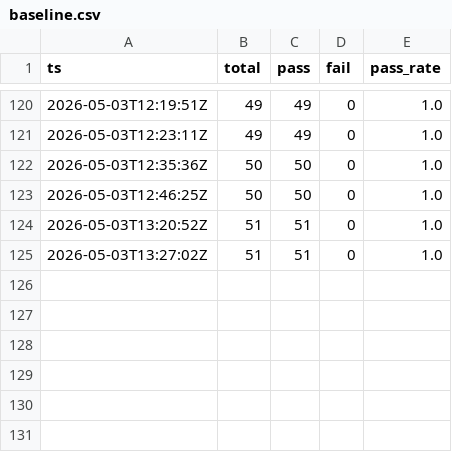
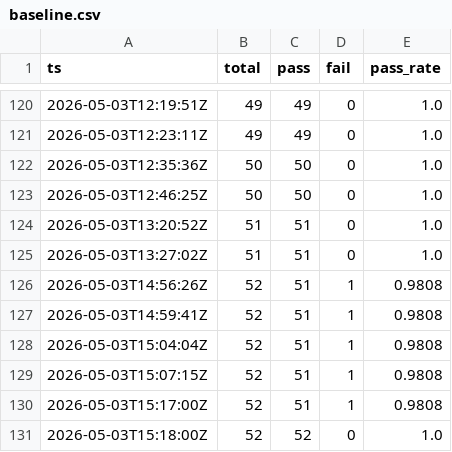
Before and after one commit to gelb2/grimoire-claude-docs, a CSV file: eval/results/baseline.csv, drawn as a sheet; only a part is shown, gaps mark what is left out.

```diff
--- a/eval/results/baseline.csv
+++ b/eval/results/baseline.csv
@@ -125 +125,7 @@ ts,total,pass,fail,pass_rate
 2026-05-03T13:27:02Z,51,51,0,1.0
+2026-05-03T14:56:26Z,52,51,1,0.9808
+2026-05-03T14:59:41Z,52,51,1,0.9808
+2026-05-03T15:04:04Z,52,51,1,0.9808
+2026-05-03T15:07:15Z,52,51,1,0.9808
+2026-05-03T15:17:00Z,52,51,1,0.9808
+2026-05-03T15:18:00Z,52,52,0,1.0
```
Also changed, not shown: 2 other files.
